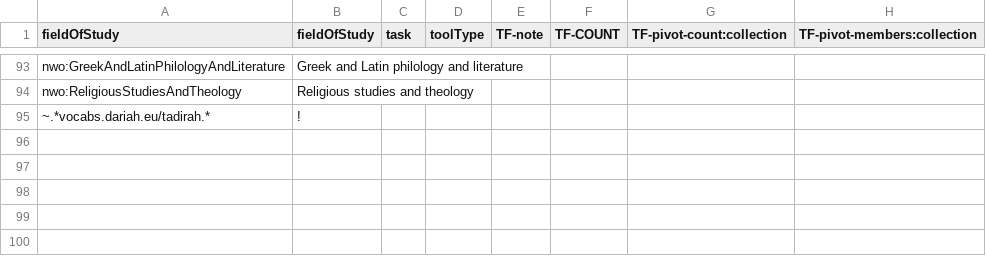
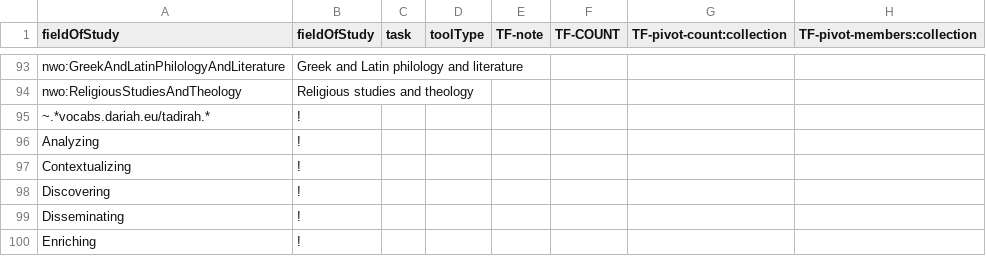
Before and after one commit to clarin-eric/tool-portal-vlo-config, a CSV file: VLO-mapping/value-maps/toolportal_fieldOfStudy.csv, drawn as a sheet; only a part is shown, gaps mark what is left out.

Commit message:
curation of fieldOfStudy

```diff
--- a/VLO-mapping/value-maps/toolportal_fieldOfStudy.csv
+++ b/VLO-mapping/value-maps/toolportal_fieldOfStudy.csv
@@ -95 +95,6 @@ nwo:ReligiousStudiesAndTheology,Religious studies and theology,,,,,,
 ~.*vocabs.dariah.eu/tadirah.*,!,,,,,,
+Analyzing,!,,,,,,
+Contextualizing,!,,,,,,
+Discovering,!,,,,,,
+Disseminating,!,,,,,,
+Enriching,!,,,,,,
```
Also changed, not shown: 1 other file.
